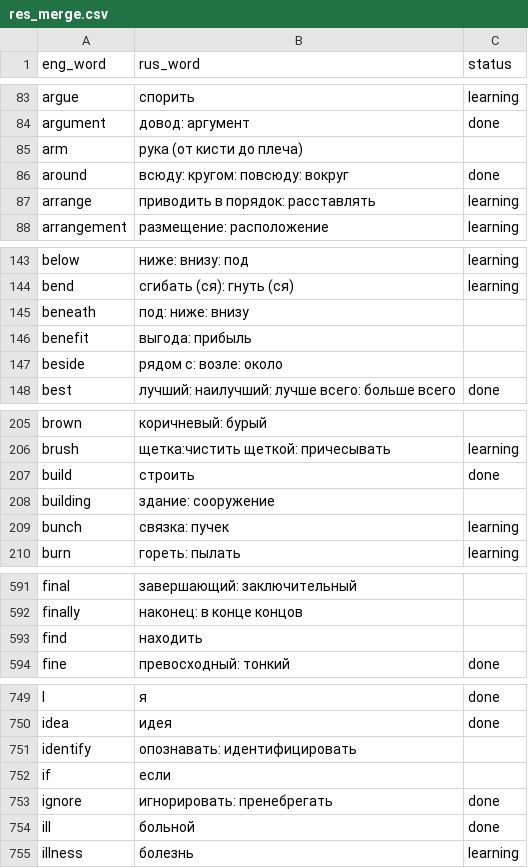
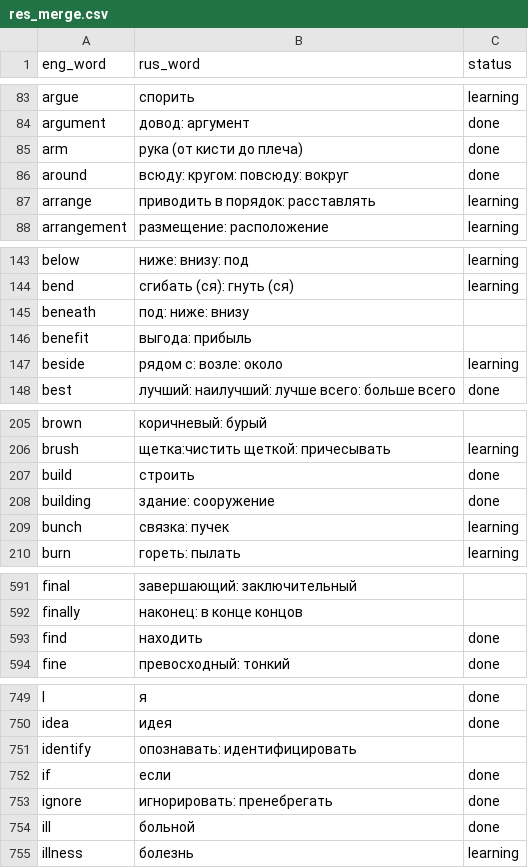
Before and after one commit to studentwithpc/EngWorld, a CSV file: eng_world/words/res_merge.csv, drawn as a sheet; only a part is shown, gaps mark what is left out; the diff covers the shown part only.

```diff
--- a/eng_world/words/res_merge.csv
+++ b/eng_world/words/res_merge.csv
@@ -84,3 +84,3 @@ argue,спорить,learning
 argument,довод: аргумент,done
-arm,рука (от кисти до плеча),
+arm,рука (от кисти до плеча),done
 around,всюду: кругом: повсюду: вокруг,done
@@ -146,3 +146,3 @@ beneath,под: ниже: внизу,
 benefit,выгода: прибыль,
-beside,рядом с: возле: около,
+beside,рядом с: возле: около,learning
 best,лучший: наилучший: лучше всего: больше всего,done
@@ -207,3 +207,3 @@ brush,щетка:чистить щеткой: причесывать,learning
 build,строить,done
-building,здание: сооружение,
+building,здание: сооружение,done
 bunch,связка: пучек,learning
@@ -592,3 +592,3 @@ final,завершающий: заключительный,
 finally,наконец: в конце концов,
-find,находить,
+find,находить,done
 fine,превосходный: тонкий,done
@@ -751,3 +751,3 @@ idea,идея,done
 identify,опознавать: идентифицировать,
-if,если,
+if,если,done
 ignore,игнорировать: пренебрегать,done
```
Also changed, not shown: 4 edited cells elsewhere in this file, 3 other files.
